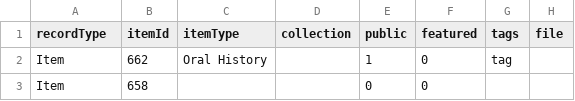
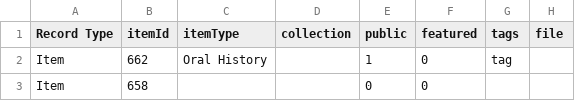
Before and after one commit to cqr/pop-up-archive, a CSV file: spec/factories/files/example.csv, drawn as a sheet; only a part is shown; the diff names each change by its address in the sheet, - before the commit and + after, or states it on an @@ line.

```diff
--- a/spec/factories/files/example.csv
+++ b/spec/factories/files/example.csv
-A1: recordType
+A1: Record Type
```
Also changed, not shown: 9 other files.
